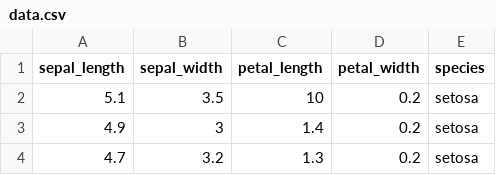
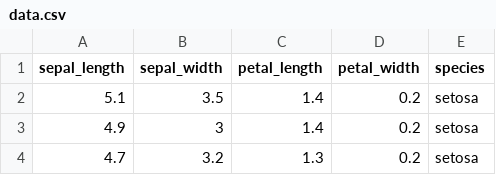
Before and after one commit to pranayaryal/boxplot, a CSV file: data.csv, drawn as a sheet; only a part is shown.

Commit message:
Update data.csv

```diff
--- a/data.csv
+++ b/data.csv
@@ -1,3 +1,3 @@
 sepal_length,sepal_width,petal_length,petal_width,species
-5.1,3.5,10,0.2,setosa
+5.1,3.5,1.4,0.2,setosa
 4.9,3,1.4,0.2,setosa
```
